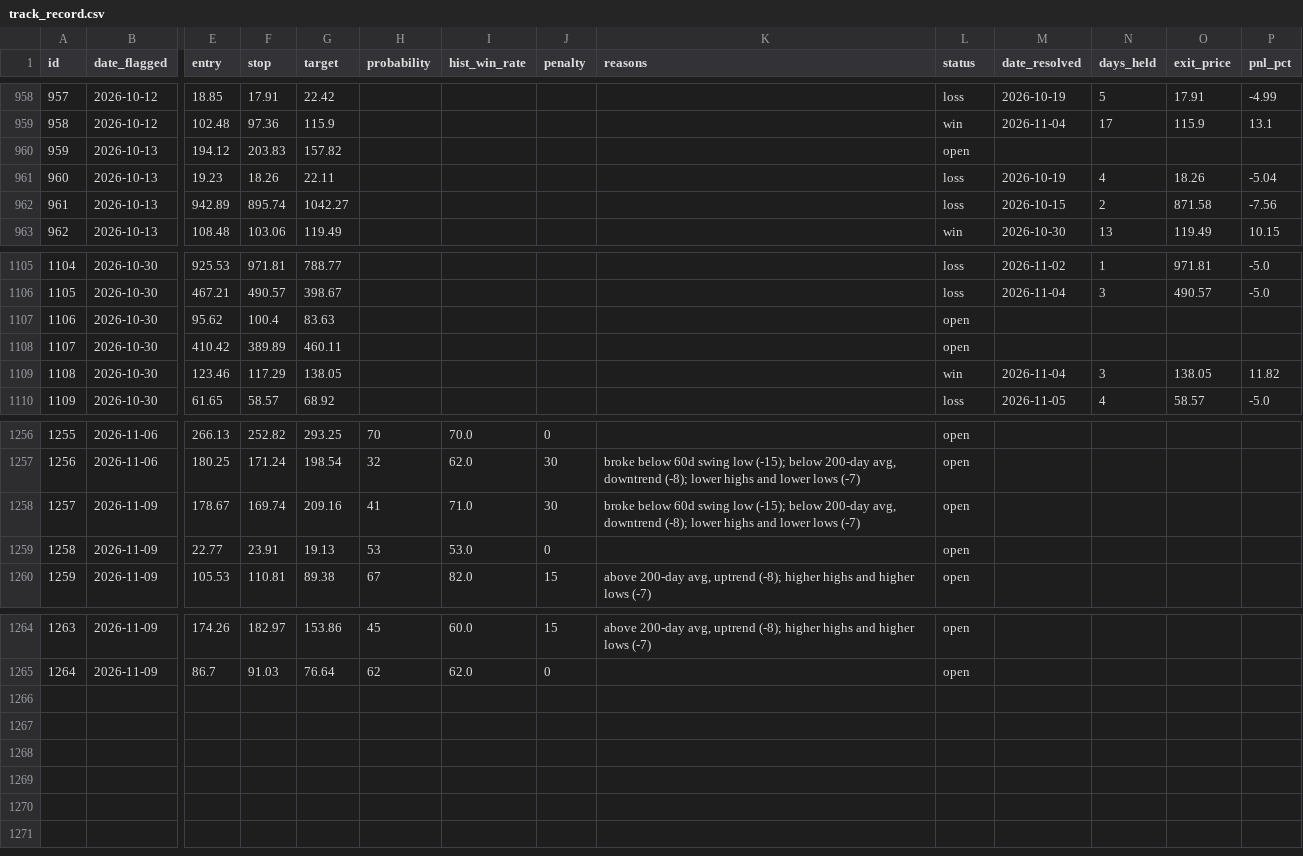
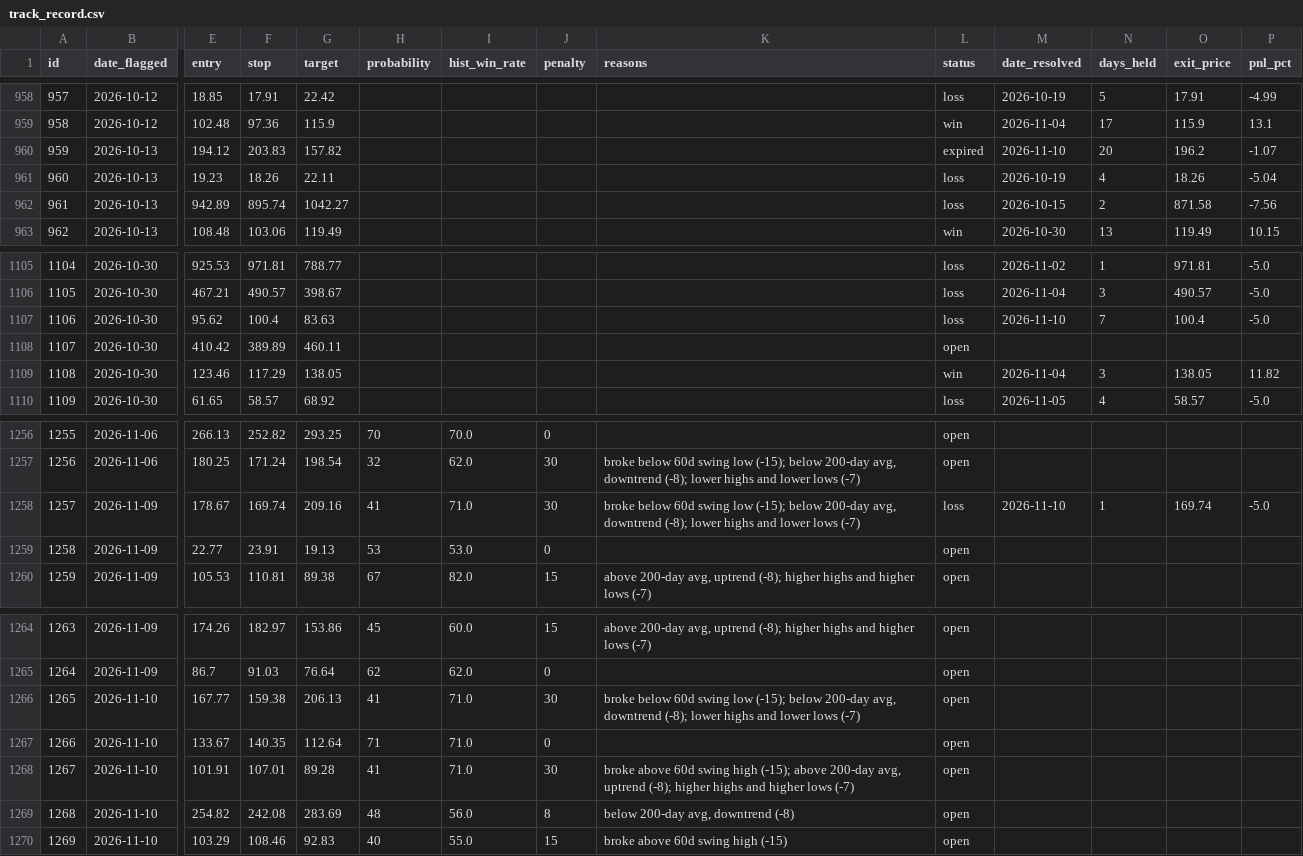
Before and after one commit to meskalinas23/stock-screener, a CSV file: reports/track_record.csv, drawn as a sheet; only a part is shown, gaps mark what is left out; rows hold the shown columns only; the diff names each change by its address in the sheet, - before the commit and + after, or states it on an @@ line.

```diff
--- a/reports/track_record.csv
+++ b/reports/track_record.csv
-L960 (status): open
+L960 (status): expired
-M960 (date_resolved): (empty)
+M960 (date_resolved): 2026-11-10
-N960 (days_held): (empty)
+N960 (days_held): 20
-O960 (exit_price): (empty)
+O960 (exit_price): 196.2
-P960 (pnl_pct): (empty)
+P960 (pnl_pct): -1.07
-L1107 (status): open
+L1107 (status): loss
-M1107 (date_resolved): (empty)
+M1107 (date_resolved): 2026-11-10
-N1107 (days_held): (empty)
+N1107 (days_held): 7
-O1107 (exit_price): (empty)
+O1107 (exit_price): 100.4
-P1107 (pnl_pct): (empty)
+P1107 (pnl_pct): -5.0
-L1258 (status): open
+L1258 (status): loss
-M1258 (date_resolved): (empty)
+M1258 (date_resolved): 2026-11-10
-N1258 (days_held): (empty)
+N1258 (days_held): 1
-O1258 (exit_price): (empty)
+O1258 (exit_price): 169.74
-P1258 (pnl_pct): (empty)
+P1258 (pnl_pct): -5.0
+row 1266: 1265 | 2026-11-10 | 167.77 | 159.38 | 206.13 | 41 | 71.0 | 30 | broke below 60d swing low (-15); below 200-day avg, downtrend (-8); lower highs and lower lows (-7) | open
+row 1267: 1266 | 2026-11-10 | 133.67 | 140.35 | 112.64 | 71 | 71.0 | 0 |  | open
+row 1268: 1267 | 2026-11-10 | 101.91 | 107.01 | 89.28 | 41 | 71.0 | 30 | broke above 60d swing high (-15); above 200-day avg, uptrend (-8); higher highs and higher lows (-7) | open
+row 1269: 1268 | 2026-11-10 | 254.82 | 242.08 | 283.69 | 48 | 56.0 | 8 | below 200-day avg, downtrend (-8) | open
+row 1270: 1269 | 2026-11-10 | 103.29 | 108.46 | 92.83 | 40 | 55.0 | 15 | broke above 60d swing high (-15) | open
```
Also changed, not shown: 34 other files.
